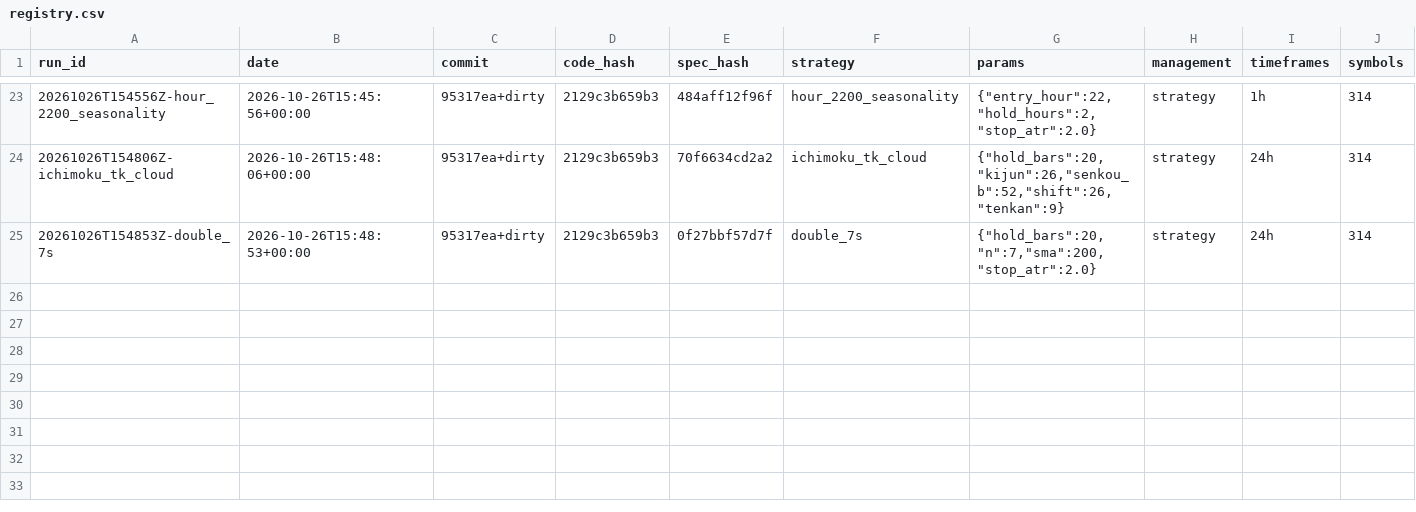
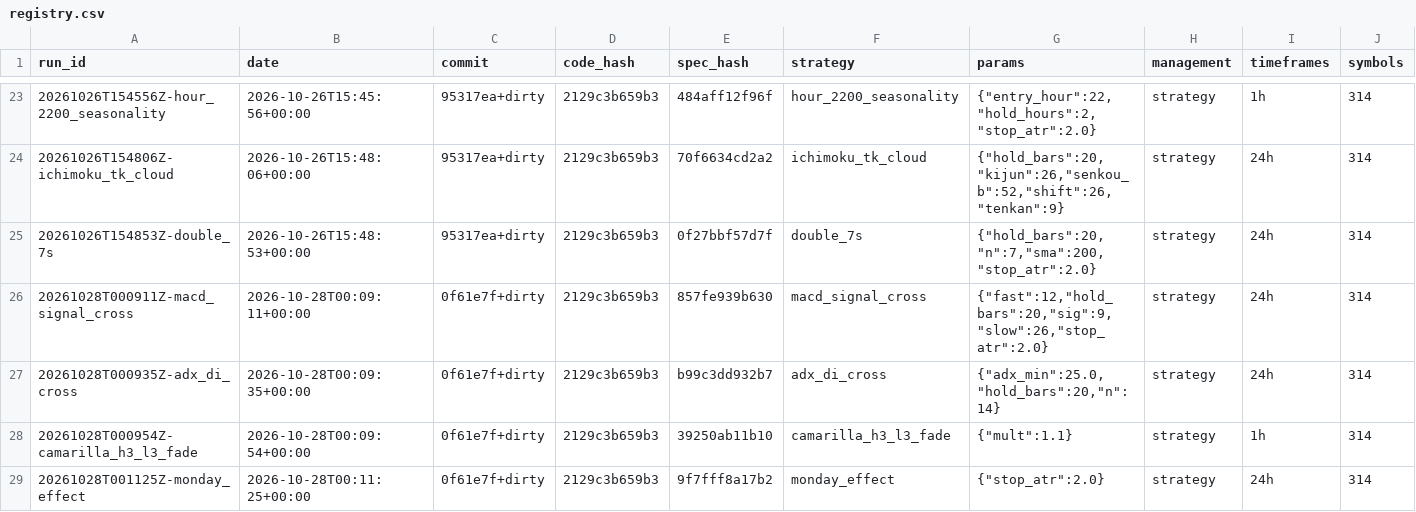
Before and after one commit to nick198922/MCP, a CSV file: docs/sieve/registry.csv, drawn as a sheet; only a part is shown, gaps mark what is left out; rows hold the shown columns only; the diff names each change by its address in the sheet, - before the commit and + after, or states it on an @@ line.

```diff
--- a/docs/sieve/registry.csv
+++ b/docs/sieve/registry.csv
+row 26: 20261028T000911Z-macd_signal_cross | 2026-10-28T00:09:11+00:00 | 0f61e7f+dirty | 2129c3b659b3 | 857fe939b630 | macd_signal_cross | {"fast":12,"hold_bars":20,"sig":9,"slow":26,"stop_atr":2.0} | strategy | 24h | 314
+row 27: 20261028T000935Z-adx_di_cross | 2026-10-28T00:09:35+00:00 | 0f61e7f+dirty | 2129c3b659b3 | b99c3dd932b7 | adx_di_cross | {"adx_min":25.0,"hold_bars":20,"n":14} | strategy | 24h | 314
+row 28: 20261028T000954Z-camarilla_h3_l3_fade | 2026-10-28T00:09:54+00:00 | 0f61e7f+dirty | 2129c3b659b3 | 39250ab11b10 | camarilla_h3_l3_fade | {"mult":1.1} | strategy | 1h | 314
+row 29: 20261028T001125Z-monday_effect | 2026-10-28T00:11:25+00:00 | 0f61e7f+dirty | 2129c3b659b3 | 9f7fff8a17b2 | monday_effect | {"stop_atr":2.0} | strategy | 24h | 314
```
Also changed, not shown: 10 other files.
